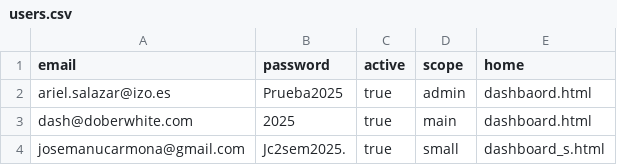
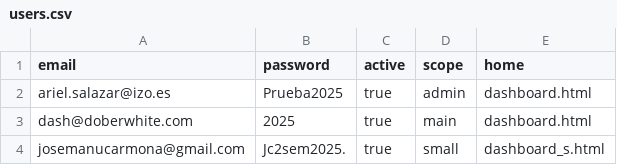
Before and after one commit to ASVinvest/doberwhite.github.io, a CSV file: assets/data/dashboard/users.csv, drawn as a sheet; the diff names each change by its address in the sheet, - before the commit and + after, or states it on an @@ line.

```diff
--- a/assets/data/dashboard/users.csv
+++ b/assets/data/dashboard/users.csv
-E2 (home): dashbaord.html
+E2 (home): dashboard.html
```
